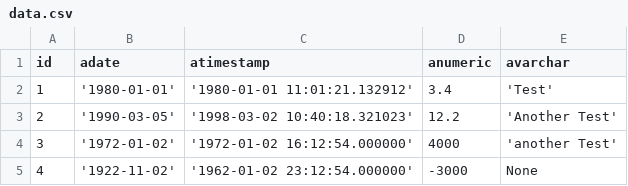
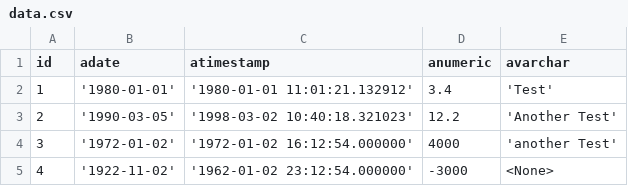
Before and after one commit to Bengreen/Multicorn, a CSV file: test-2.7/scripts/multicorn_test/mixed_data/data.csv, drawn as a sheet.

```diff
--- a/test-2.7/scripts/multicorn_test/mixed_data/data.csv
+++ b/test-2.7/scripts/multicorn_test/mixed_data/data.csv
@@ -4,2 +4,2 @@ id,adate,atimestamp,anumeric,avarchar
 3,'1972-01-02', '1972-01-02  16:12:54.000000',4000,'another Test'
-4,'1922-11-02', '1962-01-02  23:12:54.000000',-3000,None
+4,'1922-11-02', '1962-01-02  23:12:54.000000',-3000,<None>
```
Also changed, not shown: 5 other files.
